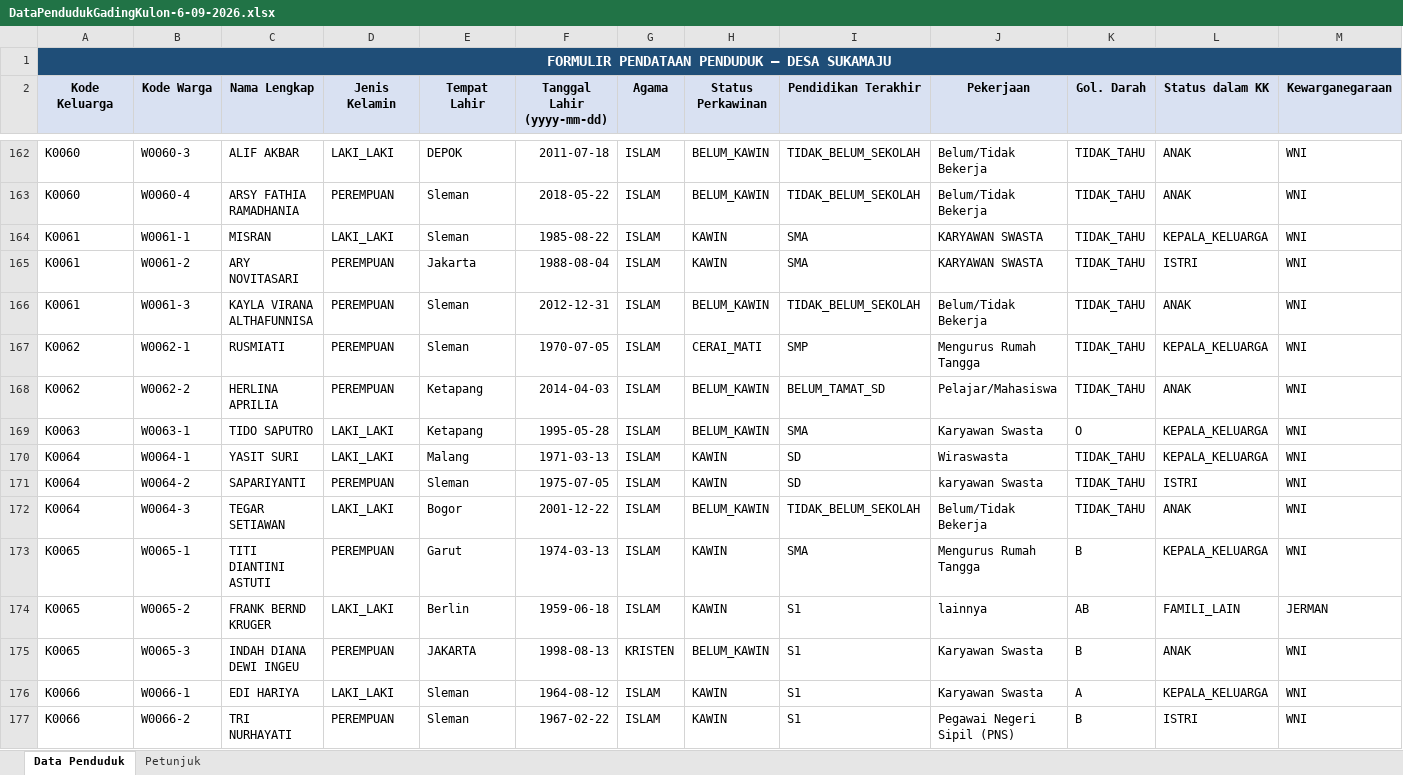
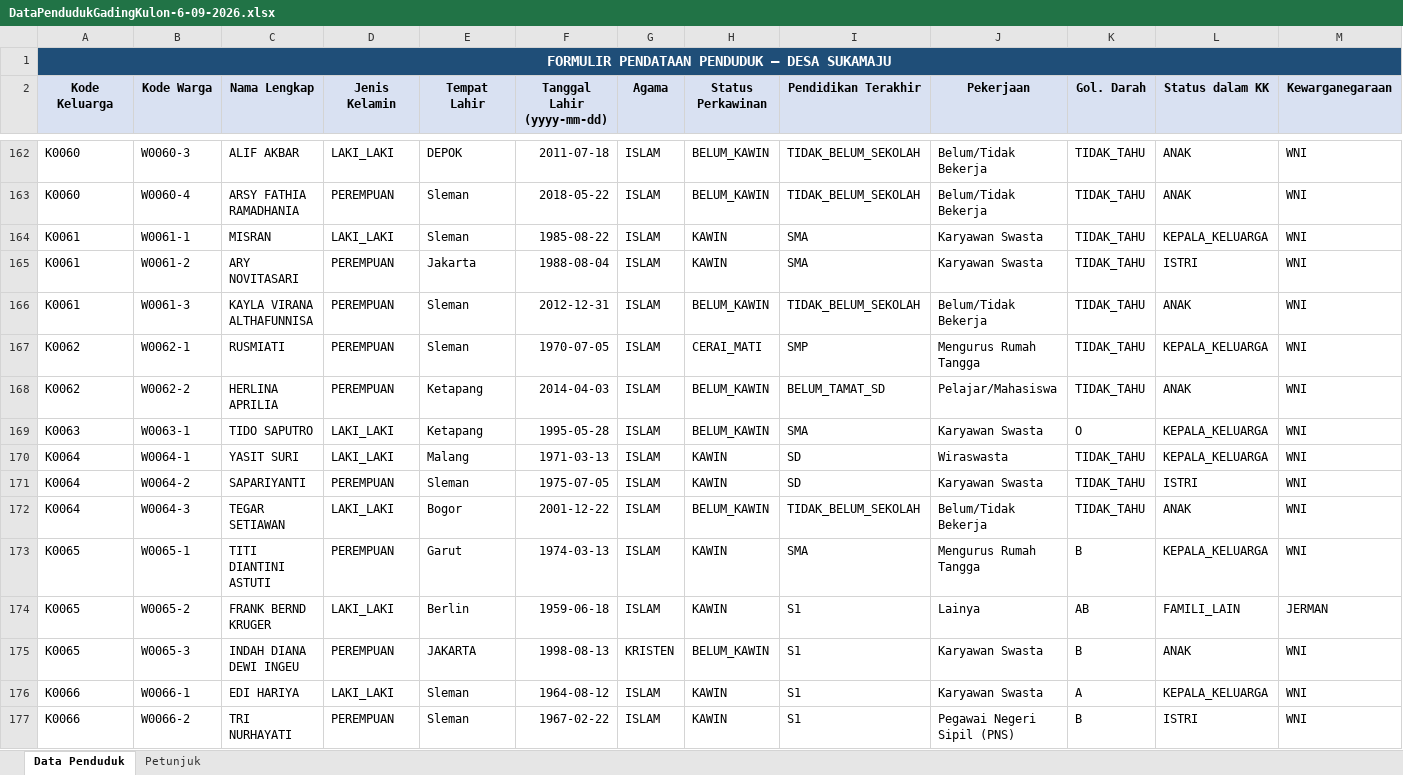
Before and after one commit to KullyanHubbard/SIGALON, an Excel workbook: docs/DataPendudukGadingKulon-6-09-2026.xlsx, sheet Data Penduduk, drawn as a sheet; only a part is shown, gaps mark what is left out; values as stored, in another font and other column widths than the file's, no borders; the diff covers the shown part only; the diff names each change by its address in the sheet, - before the commit and + after, or states it on an @@ line.

```diff
--- a/docs/DataPendudukGadingKulon-6-09-2026.xlsx (sheet Data Penduduk)
+++ b/docs/DataPendudukGadingKulon-6-09-2026.xlsx (sheet Data Penduduk)
-B1:M1 fill: none
+B1:M1 fill: #1F4E78
-J164:J165 (Pekerjaan): KARYAWAN SWASTA
+J164:J165 (Pekerjaan): Karyawan Swasta
-J171 (Pekerjaan): karyawan Swasta
+J171 (Pekerjaan): Karyawan Swasta
-J174 (Pekerjaan): lainnya
+J174 (Pekerjaan): Lainya
```
Also changed, not shown: cell formats elsewhere in this sheet, 22 other files.
